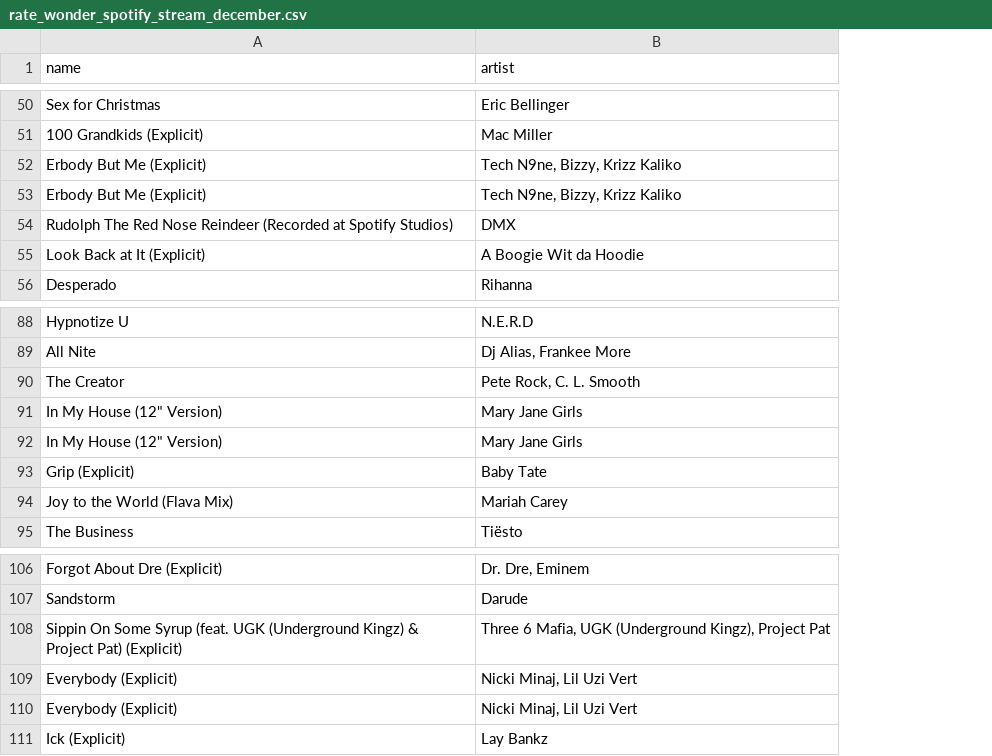
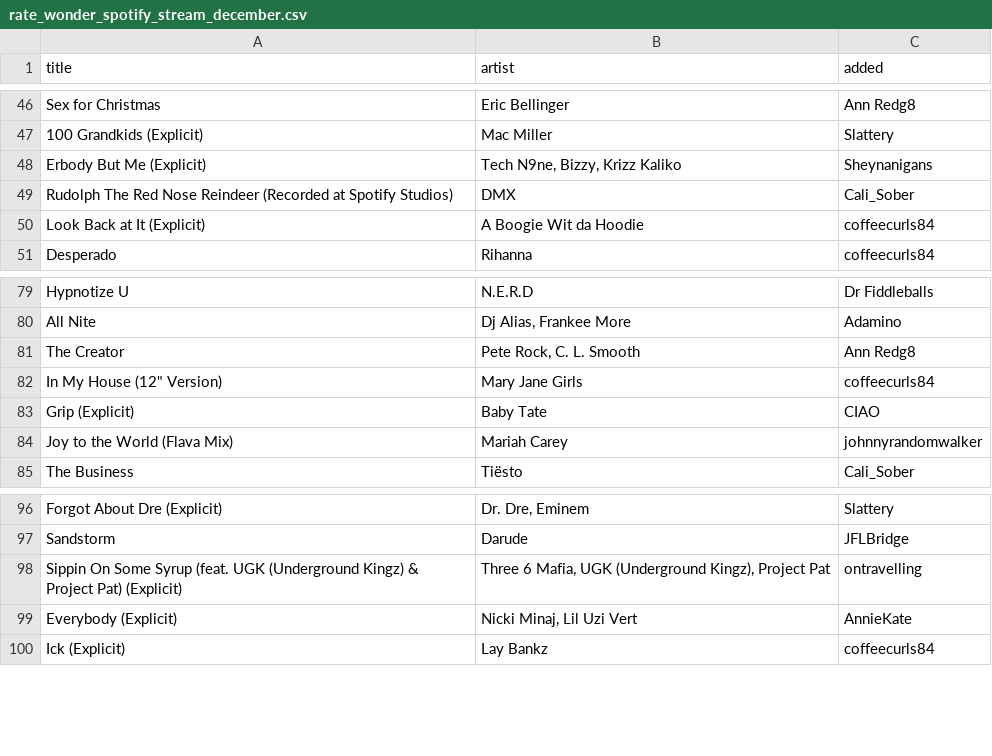
Before and after one commit to marcusmcb/rates-community-stats, a CSV file: public/data/rate_wonder_spotify_stream_december.csv, drawn as a sheet; only a part is shown, gaps mark what is left out; removed rows and columns are numbered as before the commit, all else as after; the diff covers the shown part only; the diff names each change by its address in the sheet, - before the commit and + after, or states it on an @@ line.

```diff
--- a/public/data/rate_wonder_spotify_stream_december.csv
+++ b/public/data/rate_wonder_spotify_stream_december.csv
+column C (added), rows 46-51: Ann Redg8 | Slattery | Sheynanigans | Cali_Sober | coffeecurls84 | coffeecurls84; rows 79-85: Dr Fiddleballs | Adamino | Ann Redg8 | coffeecurls84 | CIAO | johnnyrandomwalker | Cali_Sober; rows 96-100: Slattery | JFLBridge | ontravelling | AnnieKate | coffeecurls84
-A1: name
+A1: title
-row 52: Erbody But Me (Explicit) | Tech N9ne, Bizzy, Krizz Kaliko
-row 91: In My House (12" Version) | Mary Jane Girls
-row 110: Everybody (Explicit) | Nicki Minaj, Lil Uzi Vert
```
Also changed, not shown: 8 removed rows elsewhere in this file, 3 other files.
